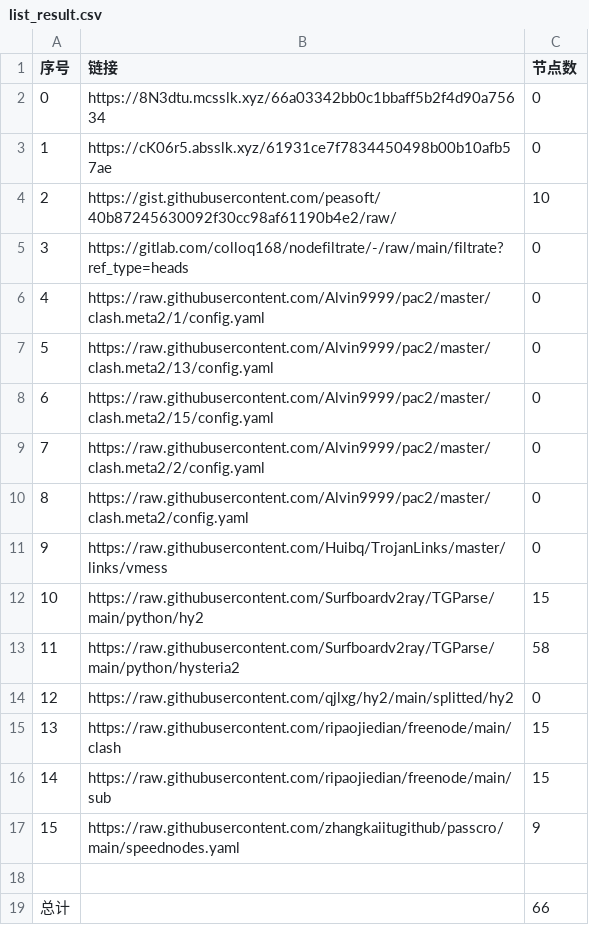
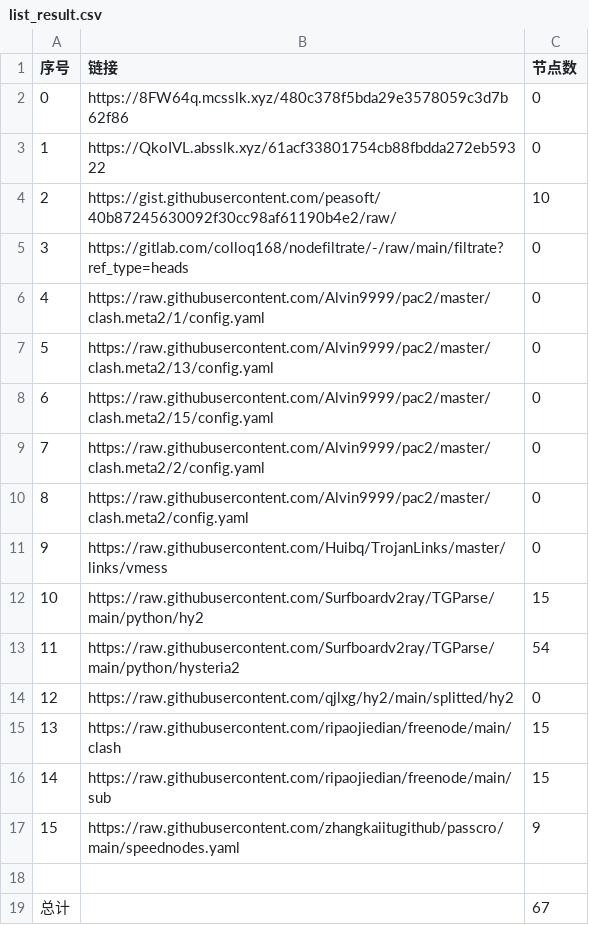
Before and after one commit to suanxidanian/NoMoreWalls, a CSV file: list_result.csv, drawn as a sheet.

```diff
--- a/list_result.csv
+++ b/list_result.csv
@@ -1,4 +1,4 @@
 序号,链接,节点数
-0,https://8N3dtu.mcsslk.xyz/66a03342bb0c1bbaff5b2f4d90a75634,0
-1,https://cK06r5.absslk.xyz/61931ce7f7834450498b00b10afb57ae,0
+0,https://8FW64q.mcsslk.xyz/480c378f5bda29e3578059c3d7b62f86,0
+1,https://QkoIVL.absslk.xyz/61acf33801754cb88fbdda272eb59322,0
 2,https://gist.githubusercontent.com/peasoft/40b87245630092f30cc98af61190b4e2/raw/,10
@@ -12,3 +12,3 @@
 10,https://raw.githubusercontent.com/Surfboardv2ray/TGParse/main/python/hy2,15
-11,https://raw.githubusercontent.com/Surfboardv2ray/TGParse/main/python/hysteria2,58
+11,https://raw.githubusercontent.com/Surfboardv2ray/TGParse/main/python/hysteria2,54
 12,https://raw.githubusercontent.com/qjlxg/hy2/main/splitted/hy2,0
@@ -18,2 +18,2 @@
 
-总计,,66
+总计,,67
```
Also changed, not shown: 7 other files.
